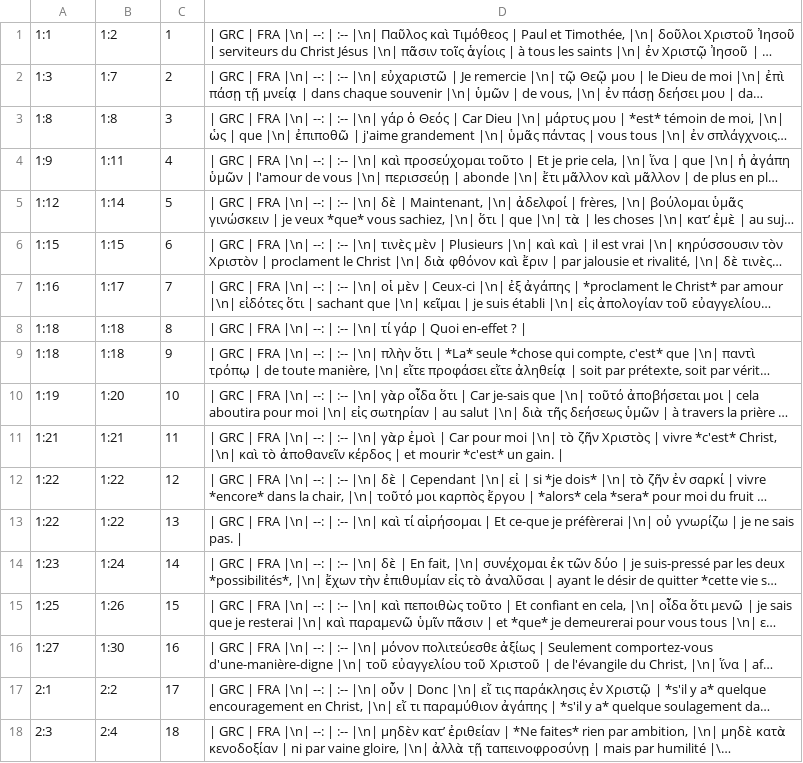
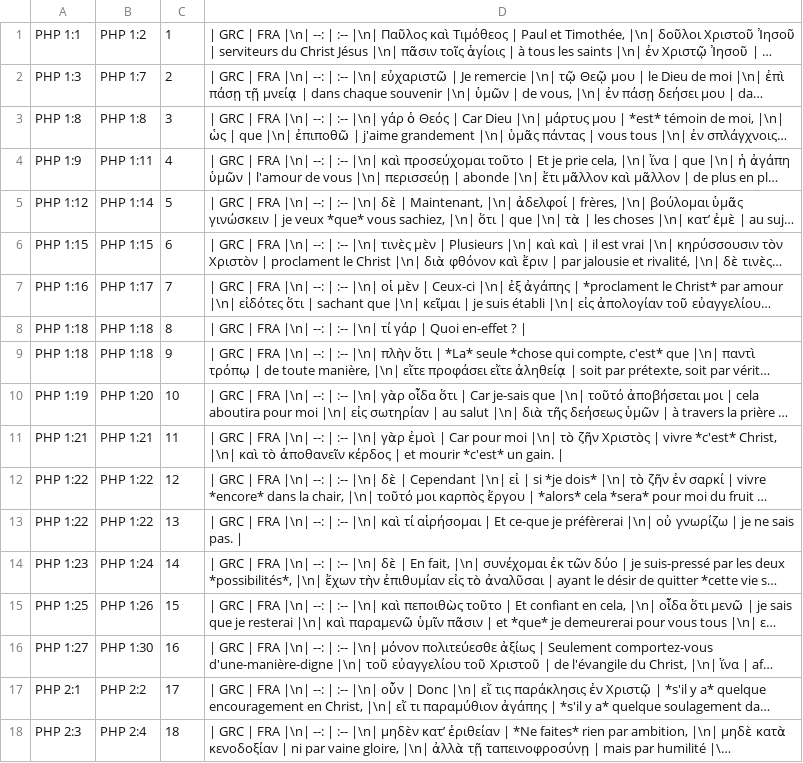
Before and after one commit to Proskomma/korennumi-bouquets, a TSV file: dataSources/fr/jxl/PHP.tsv, drawn as a sheet; only a part is shown; long unchanged cells end in …; the diff covers the shown part only; the diff names each change by its address in the sheet, - before the commit and + after, or states it on an @@ line.

```diff
--- a/dataSources/fr/jxl/PHP.tsv
+++ b/dataSources/fr/jxl/PHP.tsv
-A1: 1:1
+A1: PHP 1:1
-B1: 1:2
+B1: PHP 1:2
-A2: 1:3
+A2: PHP 1:3
-B2: 1:7
+B2: PHP 1:7
-A3: 1:8
+A3: PHP 1:8
-B3: 1:8
+B3: PHP 1:8
-A4: 1:9
+A4: PHP 1:9
-B4: 1:11
+B4: PHP 1:11
-A5: 1:12
+A5: PHP 1:12
-B5: 1:14
+B5: PHP 1:14
-A6: 1:15
+A6: PHP 1:15
-B6: 1:15
+B6: PHP 1:15
-A7: 1:16
+A7: PHP 1:16
-B7: 1:17
+B7: PHP 1:17
-A8:A9: 1:18
+A8:A9: PHP 1:18
-B8:B9: 1:18
+B8:B9: PHP 1:18
-A10: 1:19
+A10: PHP 1:19
-B10: 1:20
+B10: PHP 1:20
-A11: 1:21
+A11: PHP 1:21
-B11: 1:21
+B11: PHP 1:21
-A12:A13: 1:22
+A12:A13: PHP 1:22
-B12:B13: 1:22
+B12:B13: PHP 1:22
-A14: 1:23
+A14: PHP 1:23
-B14: 1:24
+B14: PHP 1:24
-A15: 1:25
+A15: PHP 1:25
-B15: 1:26
+B15: PHP 1:26
-A16: 1:27
+A16: PHP 1:27
-B16: 1:30
+B16: PHP 1:30
-A17: 2:1
+A17: PHP 2:1
-B17: 2:2
+B17: PHP 2:2
-A18: 2:3
+A18: PHP 2:3
-B18: 2:4
+B18: PHP 2:4
```
Also changed, not shown: 112 edited cells elsewhere in this file, 6 other files.
